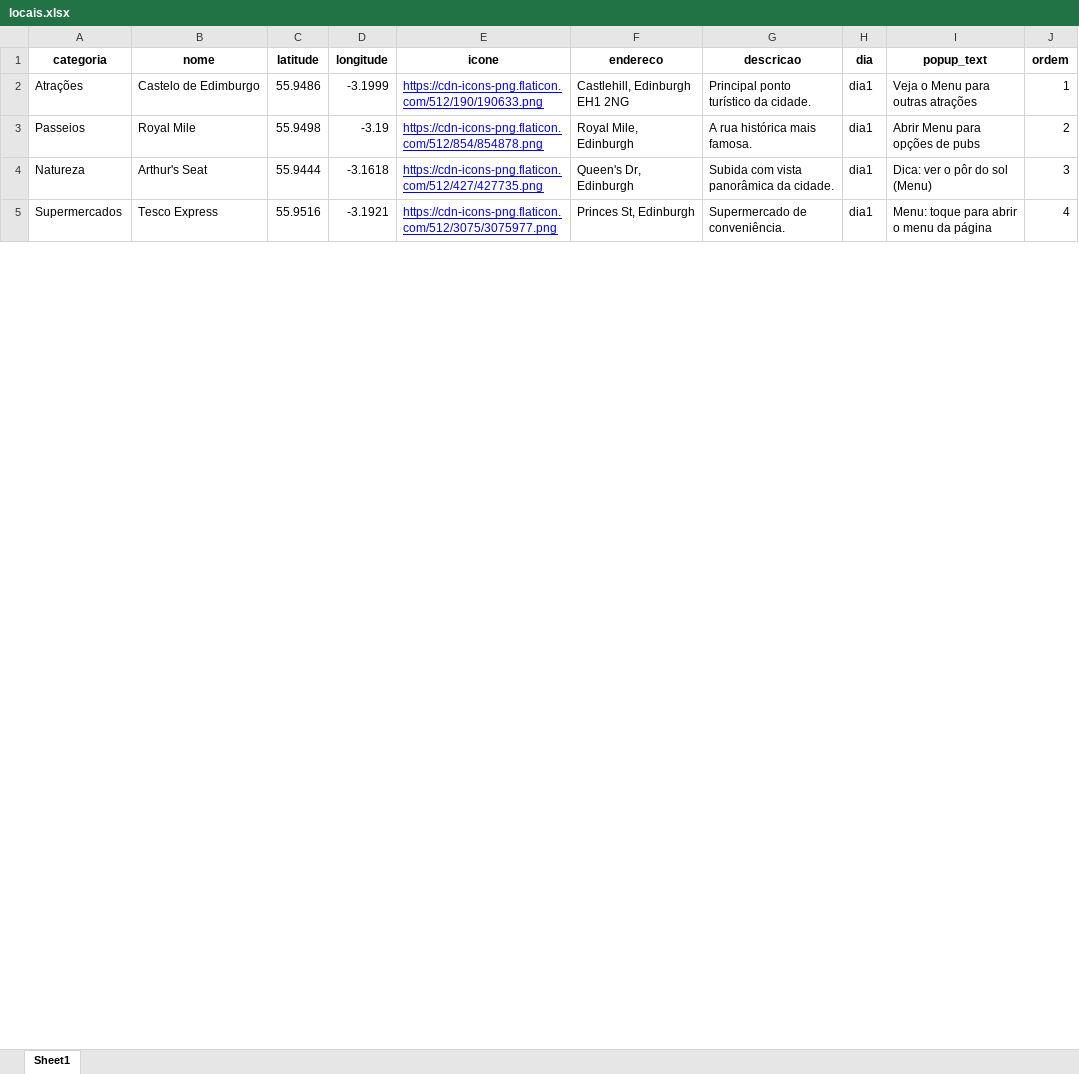
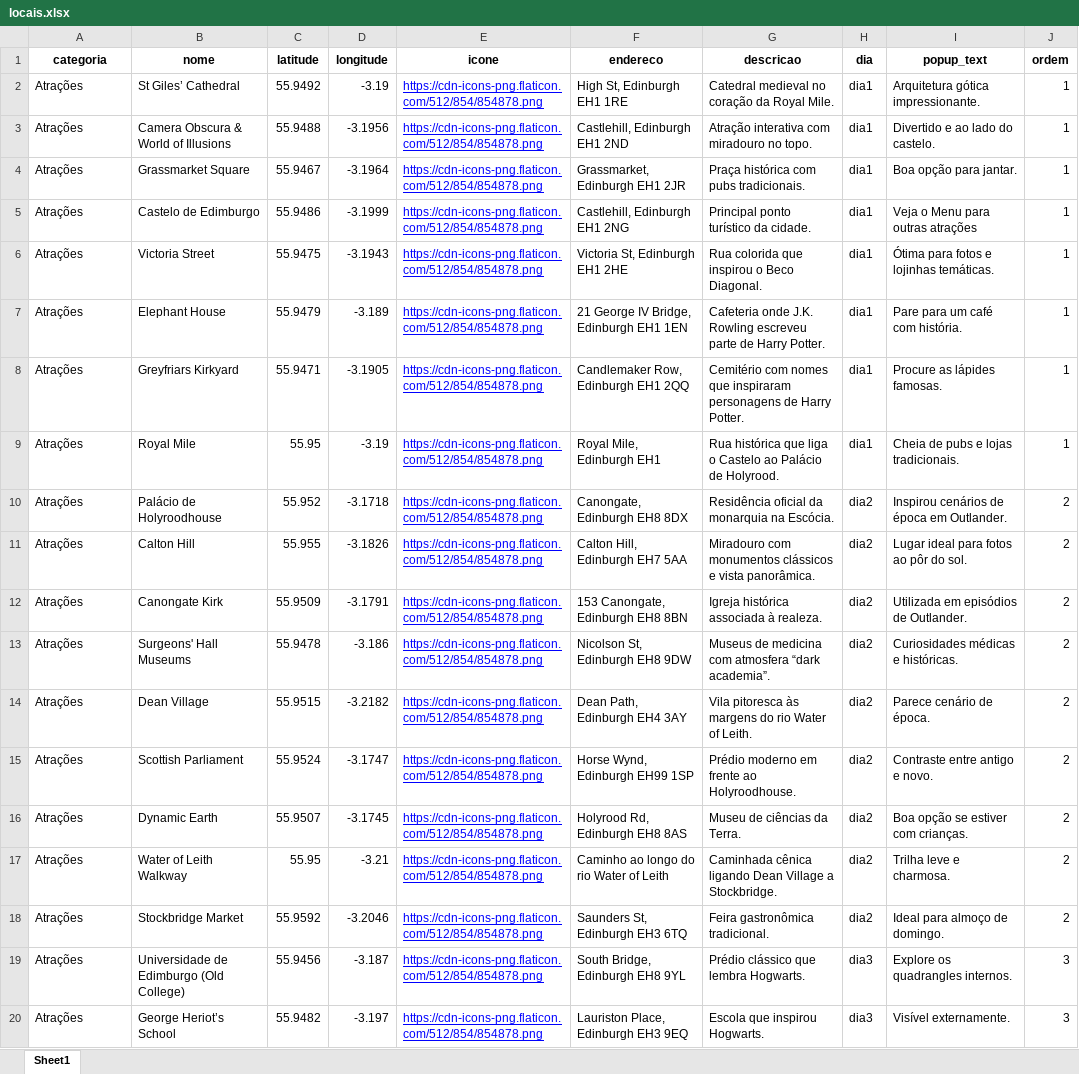
Before and after one commit to ArmandoDauer/LarasGuideEdimburgh, an Excel workbook: locais.xlsx, sheet Sheet1, drawn as a sheet; only a part is shown; values as stored, in another font and other column widths than the file's, no borders; removed rows and columns are numbered as before the commit, all else as after; the diff covers the shown part only; the diff names each change by its address in the sheet, - before the commit and + after, or states it on an @@ line.

Commit message:
Add files via upload

```diff
--- a/locais.xlsx (sheet Sheet1)
+++ b/locais.xlsx (sheet Sheet1)
+row 2: Atrações | St Giles’ Cathedral | 55.9492 | -3.19 | https://cdn-icons-png.flaticon.com/512/854/854878.png | High St, Edinburgh EH1 1RE | Catedral medieval no coração da Royal Mile. | dia1 | Arquitetura gótica impressionante. | 1
+row 3: Atrações | Camera Obscura & World of Illusions | 55.9488 | -3.1956 | https://cdn-icons-png.flaticon.com/512/854/854878.png | Castlehill, Edinburgh EH1 2ND | Atração interativa com miradouro no topo. | dia1 | Divertido e ao lado do castelo. | 1
+row 4: Atrações | Grassmarket Square | 55.9467 | -3.1964 | https://cdn-icons-png.flaticon.com/512/854/854878.png | Grassmarket, Edinburgh EH1 2JR | Praça histórica com pubs tradicionais. | dia1 | Boa opção para jantar. | 1
-E5 (icone): https://cdn-icons-png.flaticon.com/512/190/190633.png
+E5 (icone): https://cdn-icons-png.flaticon.com/512/854/854878.png
+row 6: Atrações | Victoria Street | 55.9475 | -3.1943 | https://cdn-icons-png.flaticon.com/512/854/854878.png | Victoria St, Edinburgh EH1 2HE | Rua colorida que inspirou o Beco Diagonal. | dia1 | Ótima para fotos e lojinhas temáticas. | 1
+row 7: Atrações | Elephant House | 55.9479 | -3.189 | https://cdn-icons-png.flaticon.com/512/854/854878.png | 21 George IV Bridge, Edinburgh EH1 1EN | Cafeteria onde J.K. Rowling escreveu parte de Harry Potter. | dia1 | Pare para um café com história. | 1
+row 8: Atrações | Greyfriars Kirkyard | 55.9471 | -3.1905 | https://cdn-icons-png.flaticon.com/512/854/854878.png | Candlemaker Row, Edinburgh EH1 2QQ | Cemitério com nomes que inspiraram personagens de Harry Potter. | dia1 | Procure as lápides famosas. | 1
-A9 (categoria): Passeios
+A9 (categoria): Atrações
-C9 (latitude): 55.9498
+C9 (latitude): 55.95
-F9 (endereco): Royal Mile, Edinburgh
+F9 (endereco): Royal Mile, Edinburgh EH1
-G9 (descricao): A rua histórica mais famosa.
+G9 (descricao): Rua histórica que liga o Castelo ao Palácio de Holyrood.
-I9 (popup_text): Abrir Menu para opções de pubs
+I9 (popup_text): Cheia de pubs e lojas tradicionais.
-J9 (ordem): 2
+J9 (ordem): 1
-row 4: Natureza | Arthur's Seat | 55.9444 | -3.1618 | https://cdn-icons-png.flaticon.com/512/427/427735.png | Queen's Dr, Edinburgh | Subida com vista panorâmica da cidade. | dia1 | Dica: ver o pôr do sol (Menu) | 3
-row 5: Supermercados | Tesco Express | 55.9516 | -3.1921 | https://cdn-icons-png.flaticon.com/512/3075/3075977.png | Princes St, Edinburgh | Supermercado de conveniência. | dia1 | Menu: toque para abrir o menu da página | 4
+row 10: Atrações | Palácio de Holyroodhouse | 55.952 | -3.1718 | https://cdn-icons-png.flaticon.com/512/854/854878.png | Canongate, Edinburgh EH8 8DX | Residência oficial da monarquia na Escócia. | dia2 | Inspirou cenários de época em Outlander. | 2
+row 11: Atrações | Calton Hill | 55.955 | -3.1826 | https://cdn-icons-png.flaticon.com/512/854/854878.png | Calton Hill, Edinburgh EH7 5AA | Miradouro com monumentos clássicos e vista panorâmica. | dia2 | Lugar ideal para fotos ao pôr do sol. | 2
+row 12: Atrações | Canongate Kirk | 55.9509 | -3.1791 | https://cdn-icons-png.flaticon.com/512/854/854878.png | 153 Canongate, Edinburgh EH8 8BN | Igreja histórica associada à realeza. | dia2 | Utilizada em episódios de Outlander. | 2
+row 13: Atrações | Surgeons' Hall Museums | 55.9478 | -3.186 | https://cdn-icons-png.flaticon.com/512/854/854878.png | Nicolson St, Edinburgh EH8 9DW | Museus de medicina com atmosfera “dark academia”. | dia2 | Curiosidades médicas e históricas. | 2
+row 14: Atrações | Dean Village | 55.9515 | -3.2182 | https://cdn-icons-png.flaticon.com/512/854/854878.png | Dean Path, Edinburgh EH4 3AY | Vila pitoresca às margens do rio Water of Leith. | dia2 | Parece cenário de época. | 2
+row 15: Atrações | Scottish Parliament | 55.9524 | -3.1747 | https://cdn-icons-png.flaticon.com/512/854/854878.png | Horse Wynd, Edinburgh EH99 1SP | Prédio moderno em frente ao Holyroodhouse. | dia2 | Contraste entre antigo e novo. | 2
+row 16: Atrações | Dynamic Earth | 55.9507 | -3.1745 | https://cdn-icons-png.flaticon.com/512/854/854878.png | Holyrood Rd, Edinburgh EH8 8AS | Museu de ciências da Terra. | dia2 | Boa opção se estiver com crianças. | 2
+row 17: Atrações | Water of Leith Walkway | 55.95 | -3.21 | https://cdn-icons-png.flaticon.com/512/854/854878.png | Caminho ao longo do rio Water of Leith | Caminhada cênica ligando Dean Village a Stockbridge. | dia2 | Trilha leve e charmosa. | 2
+row 18: Atrações | Stockbridge Market | 55.9592 | -3.2046 | https://cdn-icons-png.flaticon.com/512/854/854878.png | Saunders St, Edinburgh EH3 6TQ | Feira gastronômica tradicional. | dia2 | Ideal para almoço de domingo. | 2
+row 19: Atrações | Universidade de Edimburgo (Old College) | 55.9456 | -3.187 | https://cdn-icons-png.flaticon.com/512/854/854878.png | South Bridge, Edinburgh EH8 9YL | Prédio clássico que lembra Hogwarts. | dia3 | Explore os quadrangles internos. | 3
+row 20: Atrações | George Heriot’s School | 55.9482 | -3.197 | https://cdn-icons-png.flaticon.com/512/854/854878.png | Lauriston Place, Edinburgh EH3 9EQ | Escola que inspirou Hogwarts. | dia3 | Visível externamente. | 3
```
Also changed, not shown: 6 added rows, 4 removed rows and 15 edited cells elsewhere in this sheet.
